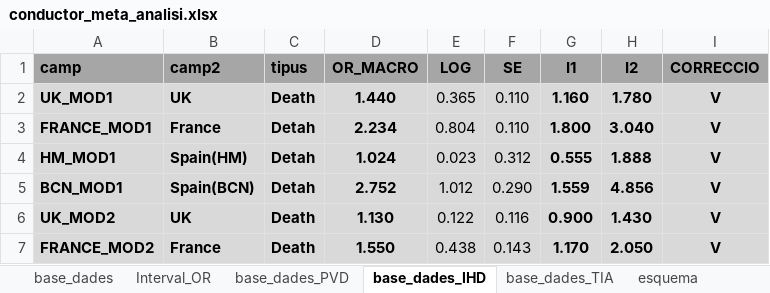
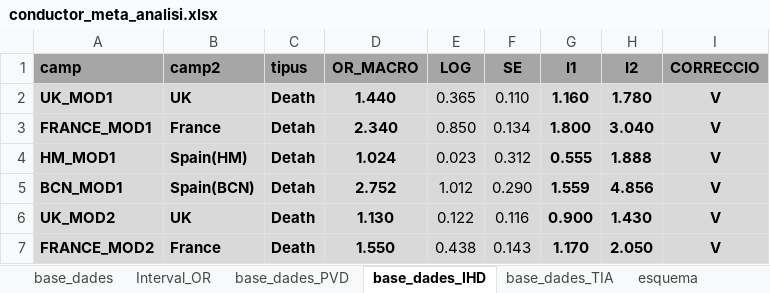
Before and after one commit to USR-DAPCAT/Meta_Analisis, an Excel workbook: conductor_meta_analisi.xlsx, sheet base_dades_IHD, drawn as a sheet; only a part is shown; values as stored, in another font and other column widths than the file's, no borders; the diff names each change by its address in the sheet, - before the commit and + after, or states it on an @@ line.

```diff
--- a/conductor_meta_analisi.xlsx (sheet base_dades_IHD)
+++ b/conductor_meta_analisi.xlsx (sheet base_dades_IHD)
-D3 (OR_MACRO): 2.234
+D3 (OR_MACRO): 2.340
-E3 (LOG): 0.804
+E3 (LOG): 0.850
-F3 (SE): 0.110
+F3 (SE): 0.134
```
Also changed, not shown: sheet base_dades_PVD.
